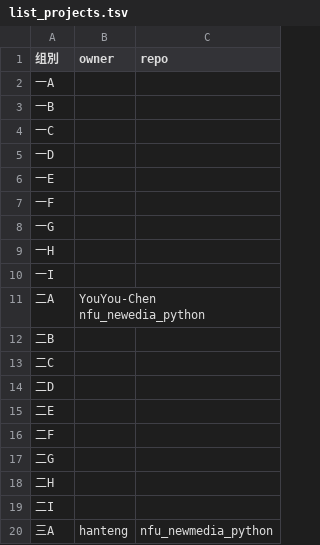
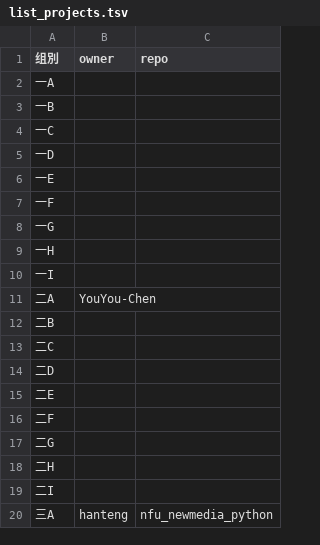
Before and after one commit to a917464280/nfu_newmedia_python, a TSV file: list_projects.tsv, drawn as a sheet.

Commit message:
Update list_projects.tsv

```diff
--- a/list_projects.tsv
+++ b/list_projects.tsv
@@ -10,3 +10,3 @@
 一I		
-二A	YouYou-Chen                                                          nfu_newedia_python	
+二A	YouYou-Chen
 二B		
```
